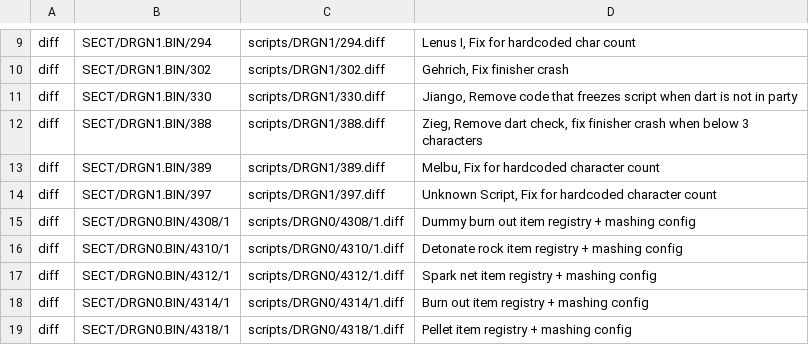
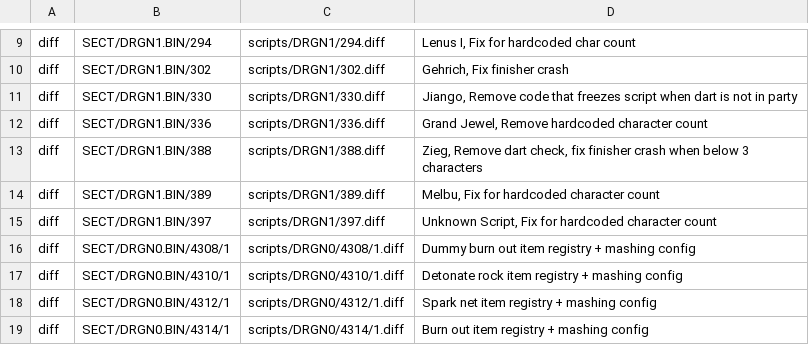
Before and after one commit to Legend-of-Dragoon-Modding/Severed-Chains, a CSV file: patches/scripts.csv, drawn as a sheet; only a part is shown, gaps mark what is left out; the shorter side is filled out with more unchanged rows; the diff names each change by its address in the sheet, - before the commit and + after, or states it on an @@ line.

Commit message:
Grand Jewel Unlock Party (closes #1675) (#1676)

```diff
--- a/patches/scripts.csv
+++ b/patches/scripts.csv
+row 12: diff | SECT/DRGN1.BIN/336 | scripts/DRGN1/336.diff | Grand Jewel, Remove hardcoded character count
```
Also changed, not shown: 1 other file.
